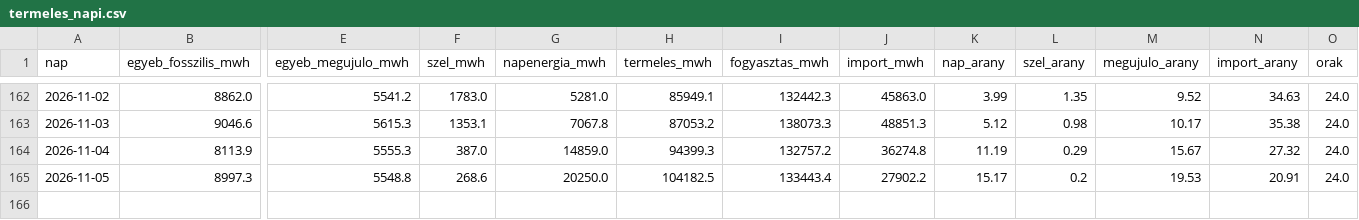
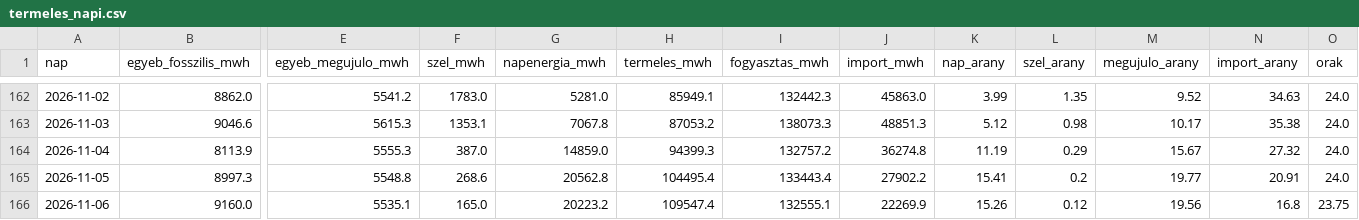
Before and after one commit to lostenergy/energiaar-figyelo, a CSV file: data/termeles_napi.csv, drawn as a sheet; only a part is shown, gaps mark what is left out; rows hold the shown columns only; the diff names each change by its address in the sheet, - before the commit and + after, or states it on an @@ line.

Commit message:
Adatfrissítés 2026-11-07 01:43

```diff
--- a/data/termeles_napi.csv
+++ b/data/termeles_napi.csv
-G165 (napenergia_mwh): 20250.0
+G165 (napenergia_mwh): 20562.8
-H165 (termeles_mwh): 104182.5
+H165 (termeles_mwh): 104495.4
-K165 (nap_arany): 15.17
+K165 (nap_arany): 15.41
-M165 (megujulo_arany): 19.53
+M165 (megujulo_arany): 19.77
+row 166: 2026-11-06 | 9160.0 | 5535.1 | 165.0 | 20223.2 | 109547.4 | 132555.1 | 22269.9 | 15.26 | 0.12 | 19.56 | 16.8 | 23.75
```
